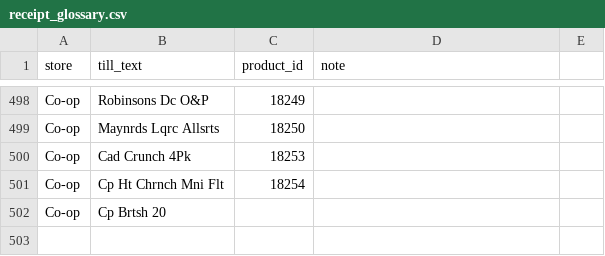
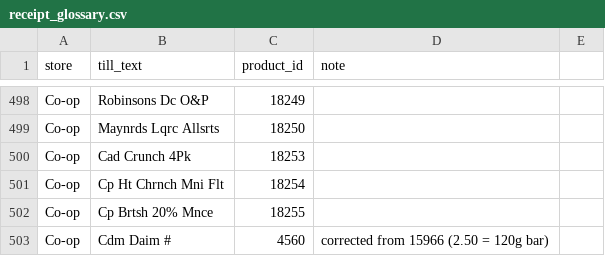
Before and after one commit to Predator1960/JerseyBasket, a CSV file: marketing-tools/receipt_glossary.csv, drawn as a sheet; only a part is shown, gaps mark what is left out; removed rows and columns are numbered as before the commit, all else as after; the diff names each change by its address in the sheet, - before the commit and + after, or states it on an @@ line.

```diff
--- a/marketing-tools/receipt_glossary.csv
+++ b/marketing-tools/receipt_glossary.csv
-row 502: Co-op | Cp Brtsh 20
+row 502: Co-op | Cp Brtsh 20% Mnce | 18255
+row 503: Co-op | Cdm Daim # | 4560 | corrected from 15966 (2.50 = 120g bar)
```
